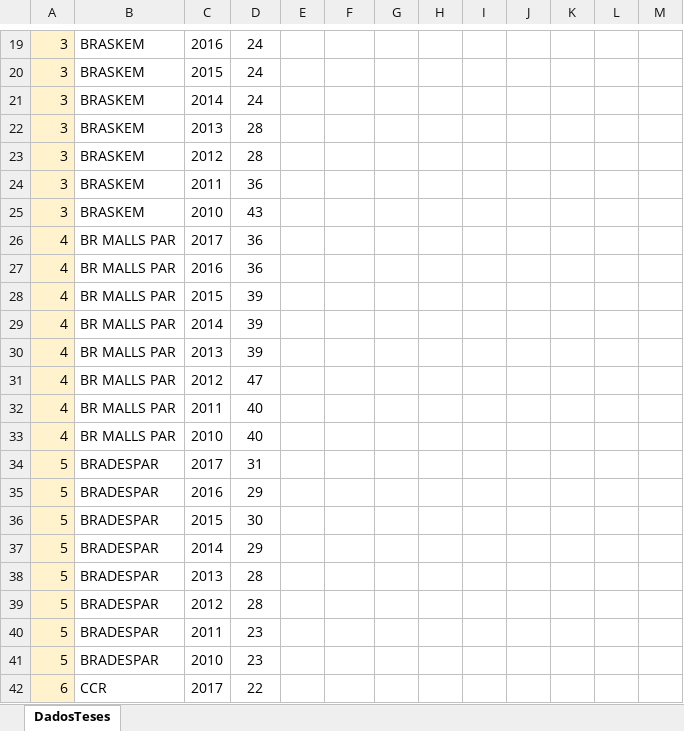
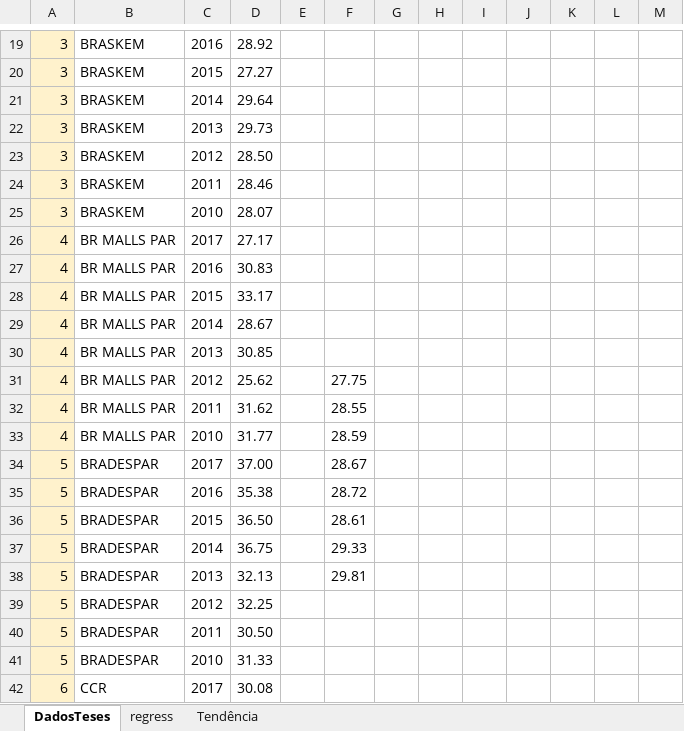
Before and after one commit to regismaicon09/teseLegibildiadeCPC, an Excel workbook: scripts Stata/Atual/EvolucaoLegNE.xlsx, sheet DadosTeses, drawn as a sheet; only a part is shown, gaps mark what is left out; values as stored, in another font and other column widths than the file's, no borders; charts and pictures not drawn; the diff covers the shown part only; the diff names each change by its address in the sheet, - before the commit and + after, or states it on an @@ line.

Commit message:
dados
update

```diff
--- a/scripts Stata/Atual/EvolucaoLegNE.xlsx (sheet DadosTeses)
+++ b/scripts Stata/Atual/EvolucaoLegNE.xlsx (sheet DadosTeses)
+sheet tab: regress
+sheet tab: Tendência
-D19: 24
+D19: 28.92
-D20: 24
+D20: 27.27
-D21: 24
+D21: 29.64
-D22: 28
+D22: 29.73
-D23: 28
+D23: 28.50
-D24: 36
+D24: 28.46
-D25: 43
+D25: 28.07
-D26: 36
+D26: 27.17
-D27: 36
+D27: 30.83
-D28: 39
+D28: 33.17
-D29: 39
+D29: 28.67
-D30: 39
+D30: 30.85
-D31: 47
+D31: 25.62
-F31: (empty)
+F31: 27.75
-D32: 40
+D32: 31.62
-F32: (empty)
+F32: 28.55
-D33: 40
+D33: 31.77
-F33: (empty)
+F33: 28.59
-D34: 31
+D34: 37.00
-F34: (empty)
+F34: 28.67
-D35: 29
+D35: 35.38
-F35: (empty)
+F35: 28.72
-D36: 30
+D36: 36.50
-F36: (empty)
+F36: 28.61
-D37: 29
+D37: 36.75
-F37: (empty)
+F37: 29.33
-D38: 28
+D38: 32.13
-F38: (empty)
+F38: 29.81
-D39: 28
+D39: 32.25
-D40: 23
+D40: 30.50
-D41: 23
+D41: 31.33
-D42: 22
+D42: 30.08
```
Also changed, not shown: 312 edited cells elsewhere in this sheet, charts or pictures, scripts Stata/Atual/BaseDadosCompiladaSumLegNeLegCPC Rev Gui 3.xlsx, scripts Stata/Atual/Diff Media/BaseDadosCompiladaSumLegNeLegCPC Rev Gui 3 - Ano a Ano - Copia.xlsx, 41 other files.
